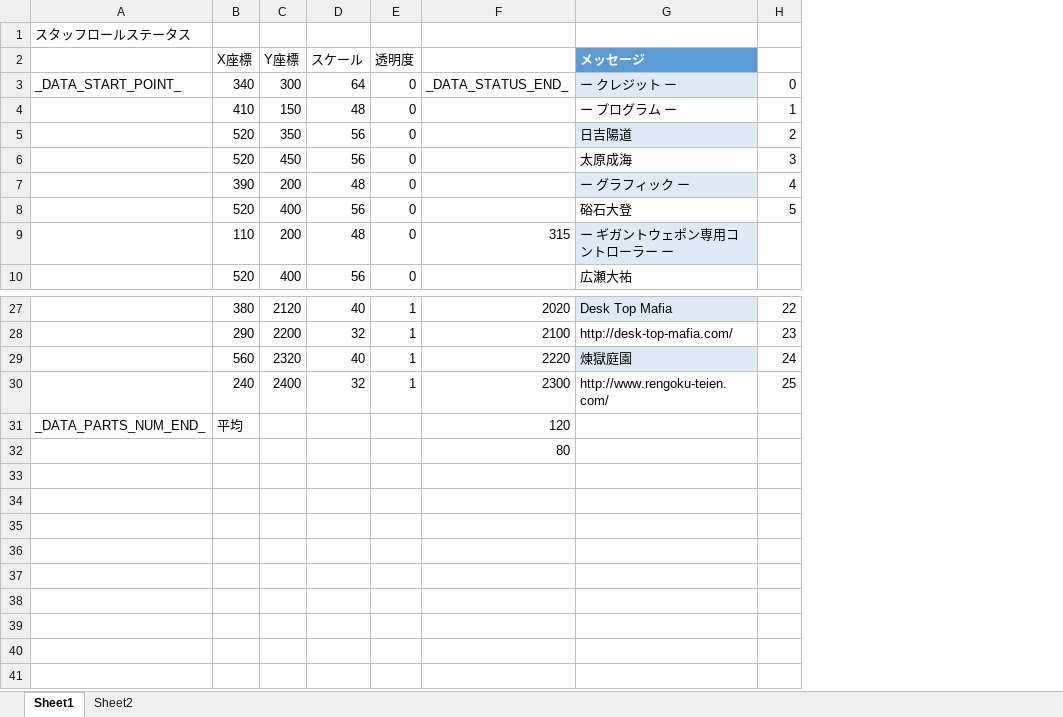
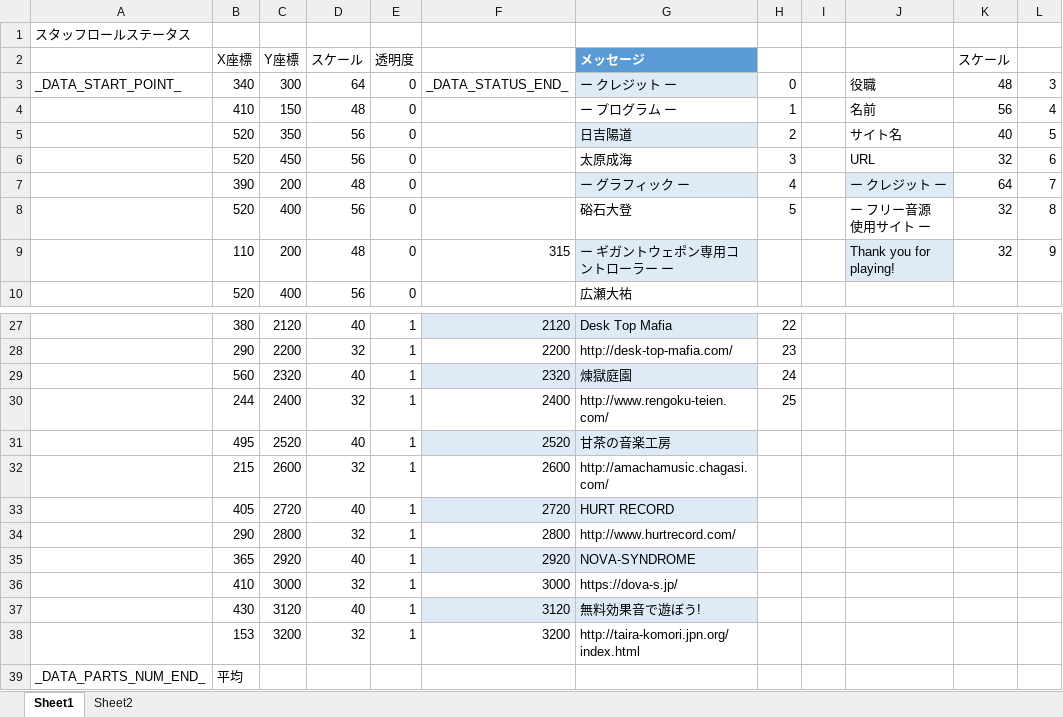
Before and after one commit to Tone2387/ShiningRoadProject, an Excel workbook: ShiningRoadProject/Data/FileData/Tahara/EndingStaffRollTransform.xlsm, sheet Sheet1, drawn as a sheet; only a part is shown, gaps mark what is left out; values as stored, in another font and other column widths than the file's, no borders; charts and pictures and table styles not drawn; removed rows and columns are numbered as before the commit, all else as after; the diff names each change by its address in the sheet, - before the commit and + after, or states it on an @@ line.

```diff
--- a/ShiningRoadProject/Data/FileData/Tahara/EndingStaffRollTransform.xlsm (sheet Sheet1)
+++ b/ShiningRoadProject/Data/FileData/Tahara/EndingStaffRollTransform.xlsm (sheet Sheet1)
-column F, rows 3-9: _DATA_STATUS_END_ |  |  |  |  |  | 315; rows 27-31: 2020 | 2100 | 2220 | 2300 | 120
+column F, rows 3-9: _DATA_STATUS_END_ |  |  |  |  |  | 315; rows 27-30: 2120 | 2200 | 2320 | 2400
+column I, empty
+column J, rows 3-9: 役職 | 名前 | サイト名 | URL | ー クレジット ー | ー フリー音源 使用サイト ー | Thank you for playing!
+column K (スケール), rows 3-9: 48 | 56 | 40 | 32 | 64 | 32 | 32
+column L, rows 3-9: 3 | 4 | 5 | 6 | 7 | 8 | 9
-B30 (X座標): 240
+B30 (X座標): 244
+row 31:  | 495 | 2520 | 40 | 1 | 2520 | 甘茶の音楽工房
+row 32:  | 215 | 2600 | 32 | 1 | 2600 | http://amachamusic.chagasi.com/
+row 33:  | 405 | 2720 | 40 | 1 | 2720 | HURT RECORD
+row 34:  | 290 | 2800 | 32 | 1 | 2800 | http://www.hurtrecord.com/
+row 35:  | 365 | 2920 | 40 | 1 | 2920 | NOVA-SYNDROME
+row 36:  | 410 | 3000 | 32 | 1 | 3000 | https://dova-s.jp/
+row 37:  | 430 | 3120 | 40 | 1 | 3120 | 無料効果音で遊ぼう!
+row 38:  | 153 | 3200 | 32 | 1 | 3200 | http://taira-komori.jpn.org/index.html
-row 32:  |  |  |  |  | 80
```
Also changed, not shown: formulas that keep their value, charts or pictures, ShiningRoadProject/Data/Font/Text/TextEnding.xlsm, 4 other files.
